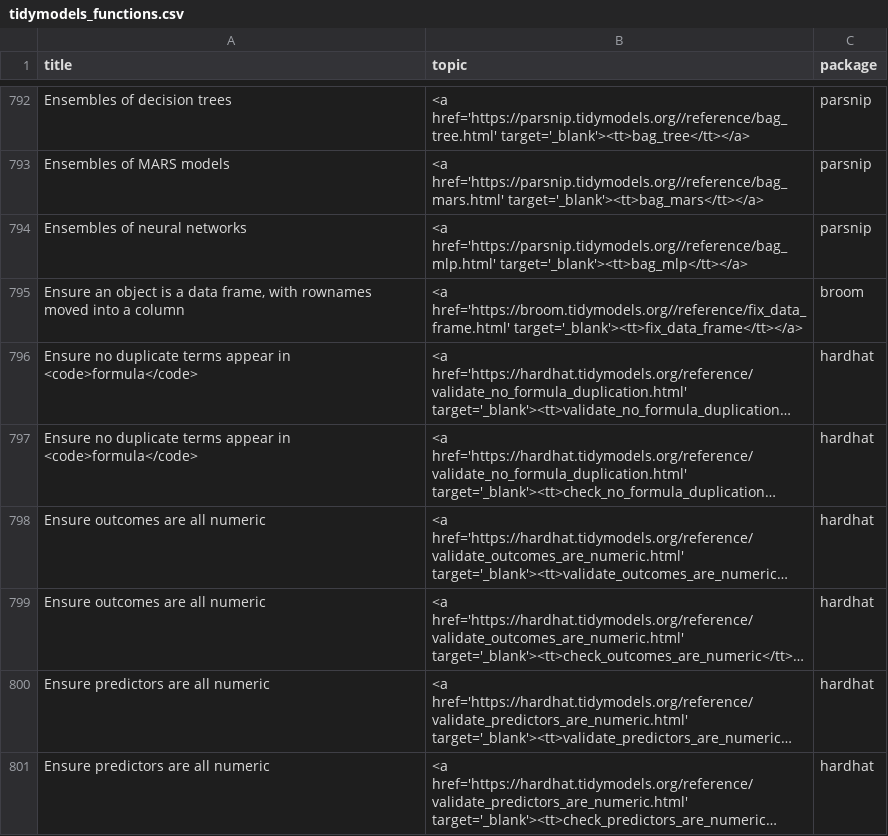
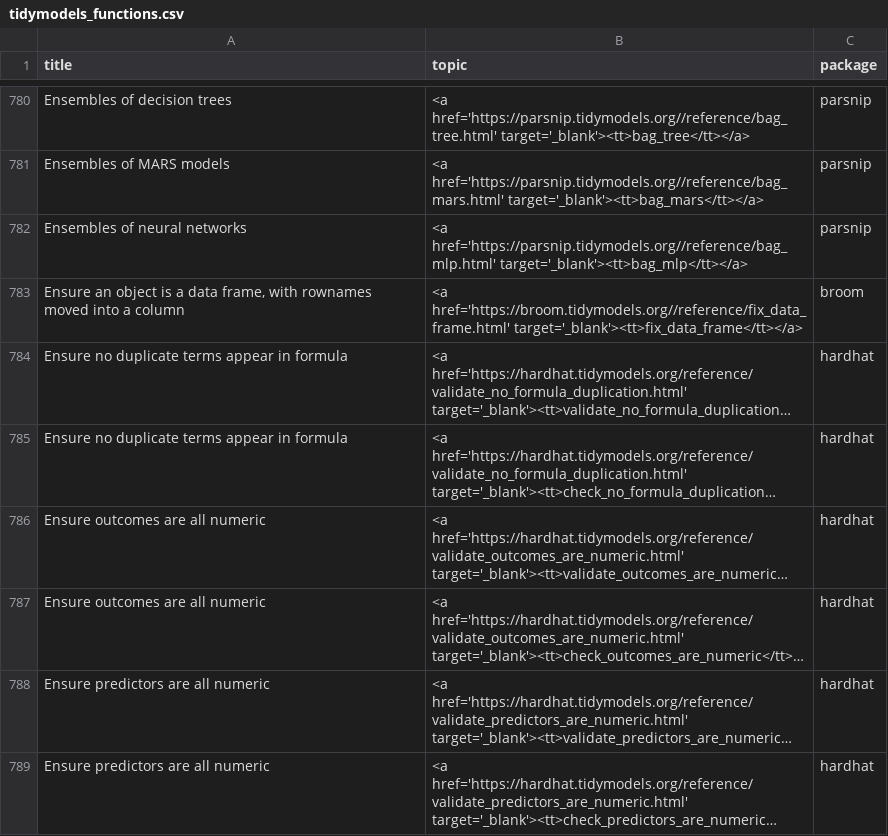
Before and after one commit to tidymodels/tidymodels.org, a CSV file: find/all/tidymodels_functions.csv, drawn as a sheet; only a part is shown, gaps mark what is left out; long unchanged cells end in …; addresses are those after the commit; the diff covers the shown part only; the diff names each change by its address in the sheet, - before the commit and + after, or states it on an @@ line.

```diff
--- a/find/all/tidymodels_functions.csv
+++ b/find/all/tidymodels_functions.csv
-A784:A785 (title): …appear in <code>formula</code>
+A784:A785 (title): …appear in formula
```
Also changed, not shown: 13 added rows, 13 removed rows and 50 edited cells elsewhere in this file, find/broom/broom_functions.csv, find/parsnip/parsnip_models.csv, 1 other file.
